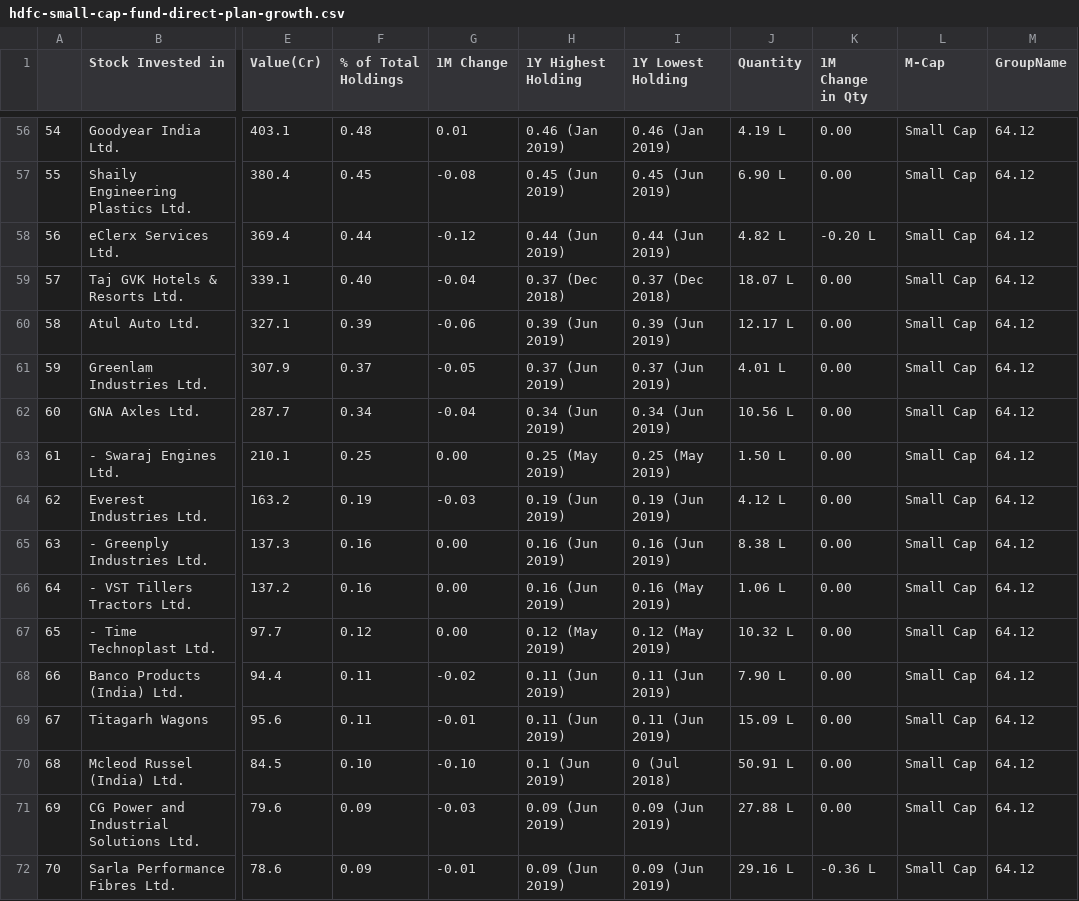
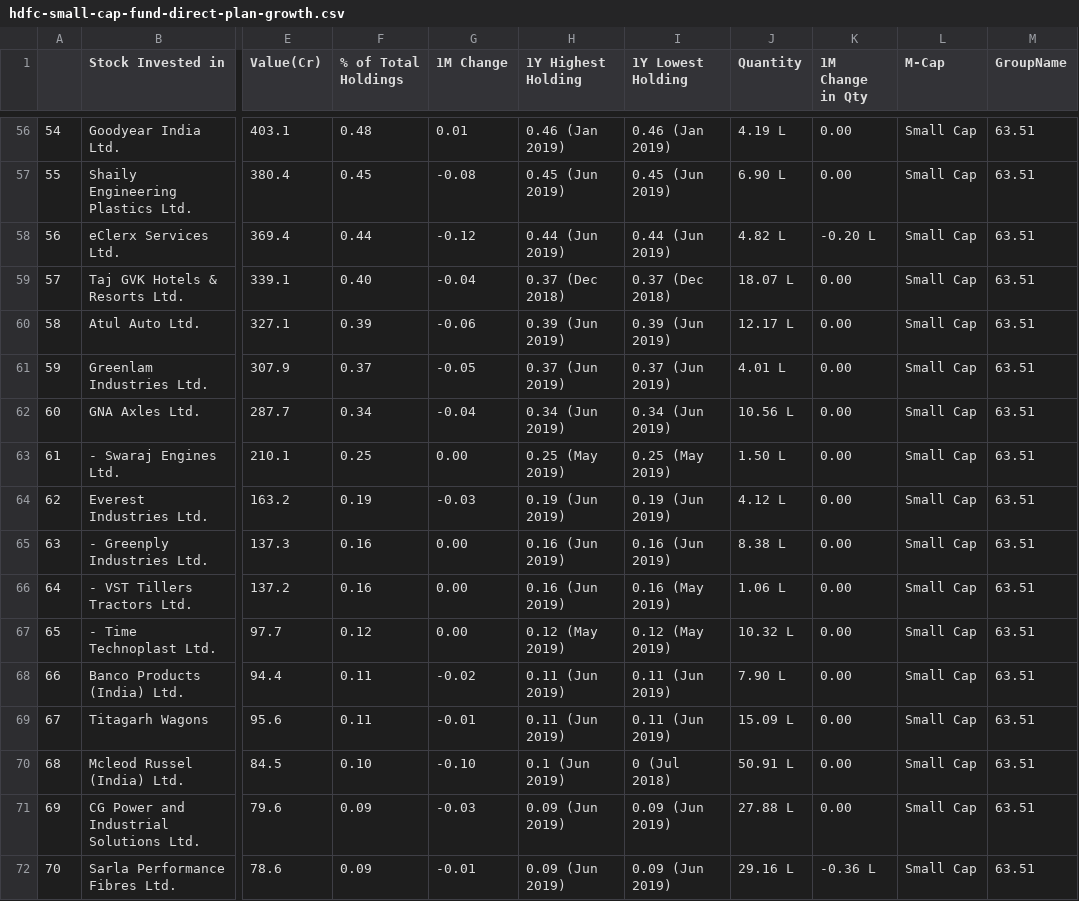
Before and after one commit to devanshdalal/mfmirror-core, a CSV file: util/mf-data/hdfc-small-cap-fund-direct-plan-growth.csv, drawn as a sheet; only a part is shown, gaps mark what is left out; the diff covers the shown part only; the diff names each change by its address in the sheet, - before the commit and + after, or states it on an @@ line.

```diff
--- a/util/mf-data/hdfc-small-cap-fund-direct-plan-growth.csv
+++ b/util/mf-data/hdfc-small-cap-fund-direct-plan-growth.csv
-M56:M72 (GroupName): 64.12
+M56:M72 (GroupName): 63.51
```
Also changed, not shown: 52 edited cells elsewhere in this file, util/mf-data/franklin-india-smaller-companies-fund-direct-growth.csv, util/mf-data/quant-small-cap-direct-plan-growth.csv, 14 other files.
